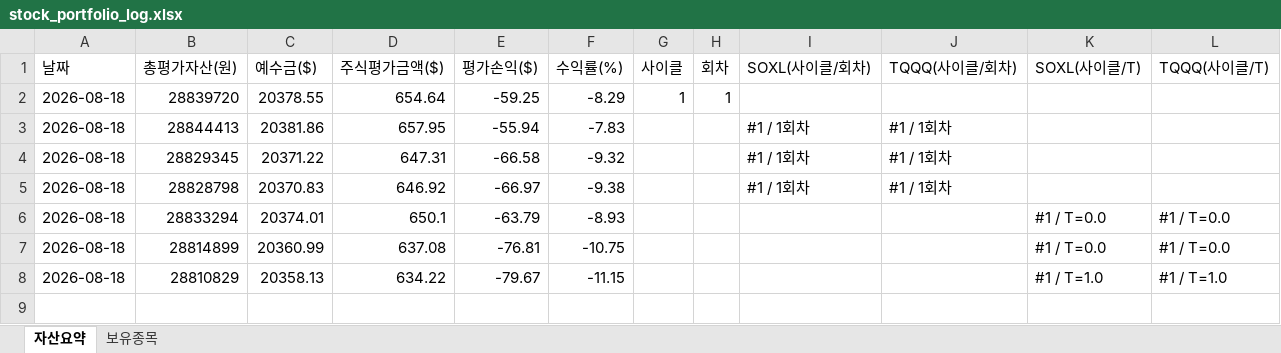
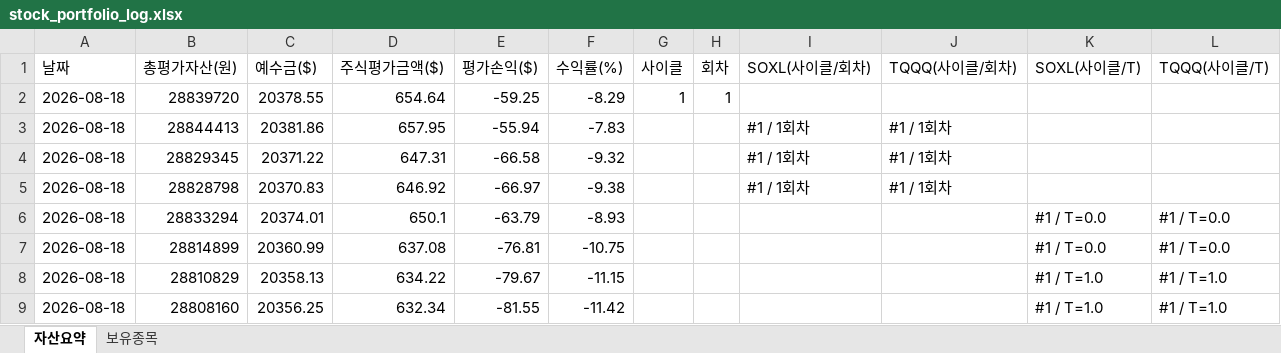
Before and after one commit to omhdydy-source/stock, an Excel workbook: stock_portfolio_log.xlsx, sheet 자산요약, drawn as a sheet; values as stored, in another font and other column widths than the file's, no borders; charts and pictures not drawn; the diff names each change by its address in the sheet, - before the commit and + after, or states it on an @@ line.

```diff
--- a/stock_portfolio_log.xlsx (sheet 자산요약)
+++ b/stock_portfolio_log.xlsx (sheet 자산요약)
+row 9: 2026-08-18 | 28808160 | 20356.25 | 632.34 | -81.55 | -11.42 |  |  |  |  | #1 / T=1.0 | #1 / T=1.0
```
Also changed, not shown: sheet 보유종목, charts or pictures, 1 other file.
